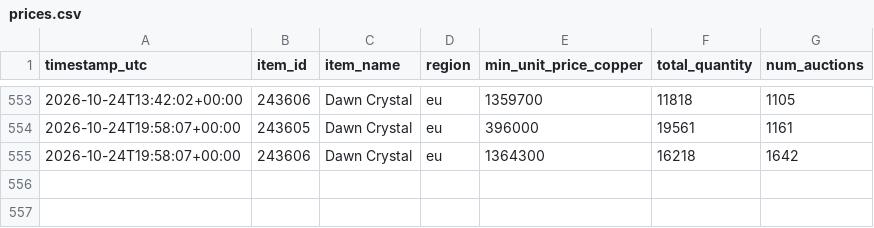
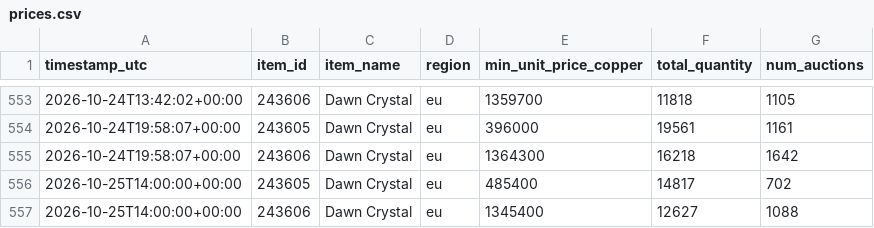
Before and after one commit to nyrx-dev/WoWItemPricer, a CSV file: data/prices.csv, drawn as a sheet; only a part is shown, gaps mark what is left out; the diff names each change by its address in the sheet, - before the commit and + after, or states it on an @@ line.

```diff
--- a/data/prices.csv
+++ b/data/prices.csv
+row 556: 2026-10-25T14:00:00+00:00 | 243605 | Dawn Crystal | eu | 485400 | 14817 | 702
+row 557: 2026-10-25T14:00:00+00:00 | 243606 | Dawn Crystal | eu | 1345400 | 12627 | 1088
```
Also changed, not shown: 2 other files.
